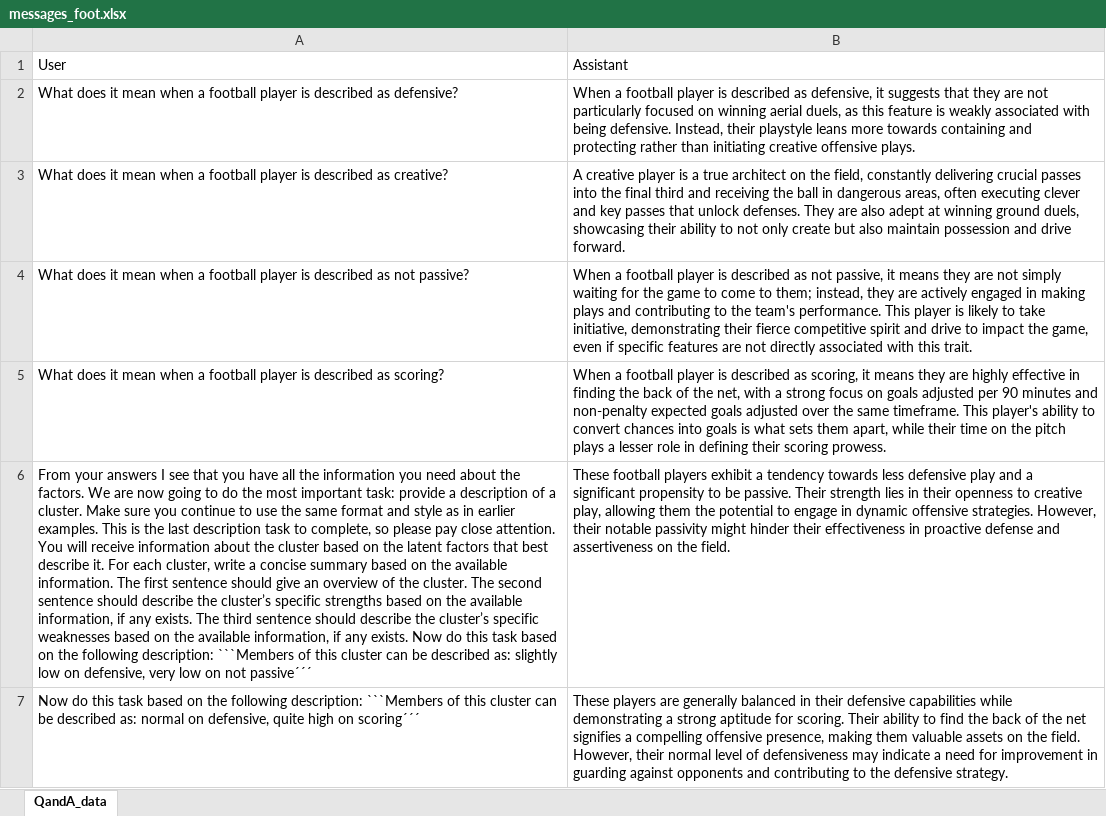
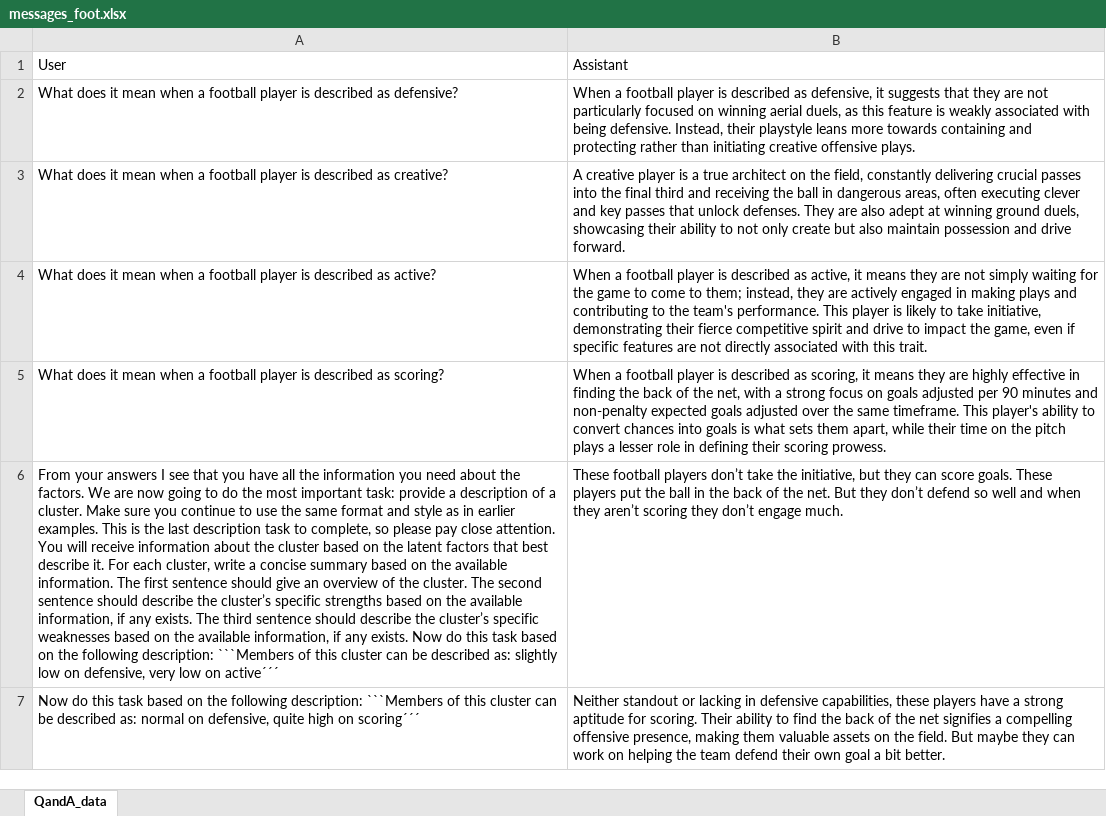
Before and after one commit to amandinecaut/ADA, an Excel workbook: data/describe/few_shot/cluster/messages_foot.xlsx, sheet QandA_data, drawn as a sheet; values as stored, in another font and other column widths than the file's, no borders; the diff names each change by its address in the sheet, - before the commit and + after, or states it on an @@ line.

```diff
--- a/data/describe/few_shot/cluster/messages_foot.xlsx (sheet QandA_data)
+++ b/data/describe/few_shot/cluster/messages_foot.xlsx (sheet QandA_data)
-A4: …described as not passive?
+A4: …described as active?
-B4: …described as not passive, it means…
+B4: …described as active, it means…
-A6: …low on not passive´´´
+A6: …low on active´´´
-B6: …football players exhibit a tendency towards less defensive play and a significant propensity to be passive. Their strength lies in their openness to creative play, allowing them the potential to engage in dynamic offensive strategies. However, their notable passivity might hinder their effectiveness in proactive defense and assertiveness on the field.
+B6: …football players don’t take the initiative, but they can score goals. These players put the ball in the back of the net. But they don’t defend so well and when they aren’t scoring they don’t engage much.
-B7: These players are generally balanced in their defensive capabilities while demonstrating a strong aptitude for scoring. Their ability to find the back of the net signifies a compelling offensive presence, making them valuable assets on the field. However, their normal level of defensiveness may indicate a need for improvement in guarding against opponents and contributing to the defensive strategy.
+B7: Neither standout or lacking in defensive capabilities, these players have a strong aptitude for scoring. Their ability to find the back of the net signifies a compelling offensive presence, making them valuable assets on the field. But maybe they can work on helping the team defend their own goal a bit better.
```
Also changed, not shown: data/describe/few_shot/cluster/messages_country.xlsx, data/describe/few_shot/cluster/messages_dog.xlsx, 7 other files.
